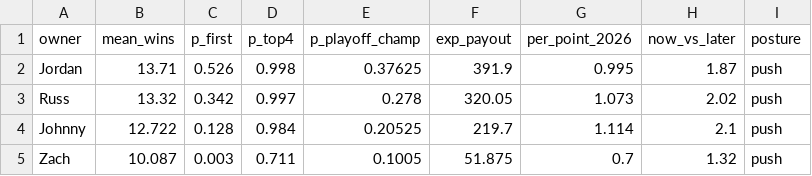
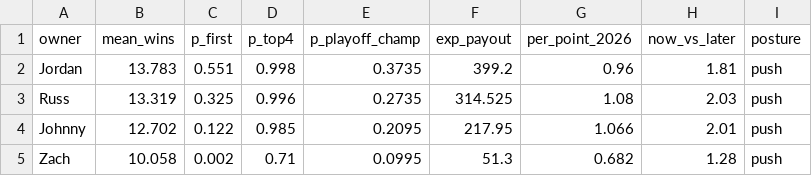
Before and after one commit to jdant19/dynasty-front-office, a CSV file: data/processed/decide_deadline_posture.csv, drawn as a sheet; only a part is shown; the diff covers the shown part only.

```diff
--- a/data/processed/decide_deadline_posture.csv
+++ b/data/processed/decide_deadline_posture.csv
@@ -1,5 +1,5 @@
 owner,mean_wins,p_first,p_top4,p_playoff_champ,exp_payout,per_point_2026,now_vs_later,posture
-Jordan,13.71,0.526,0.998,0.37625,391.9,0.995,1.87,push
-Russ,13.32,0.342,0.997,0.278,320.05,1.073,2.02,push
-Johnny,12.722,0.128,0.984,0.20525,219.7,1.114,2.1,push
-Zach,10.087,0.003,0.711,0.1005,51.875,0.7,1.32,push
+Jordan,13.783,0.551,0.998,0.3735,399.2,0.96,1.81,push
+Russ,13.319,0.325,0.996,0.2735,314.525,1.08,2.03,push
+Johnny,12.702,0.122,0.985,0.2095,217.95,1.066,2.01,push
+Zach,10.058,0.002,0.71,0.0995,51.3,0.682,1.28,push
```
Also changed, not shown: 1 added row, 1 removed row and 20 edited cells elsewhere in this file, data/processed/decide_deadline_targets.csv, data/processed/decide_lineup_w11.csv, 11 other files.
